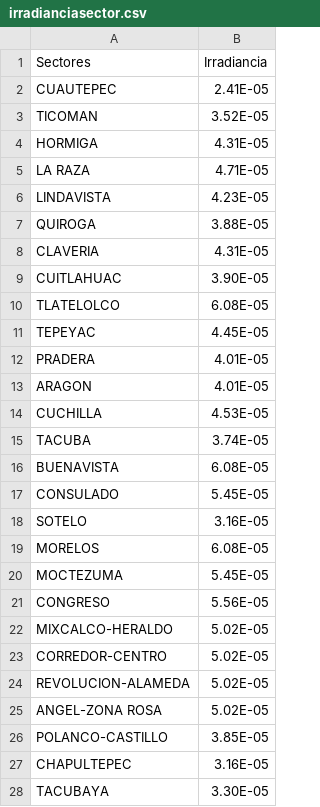
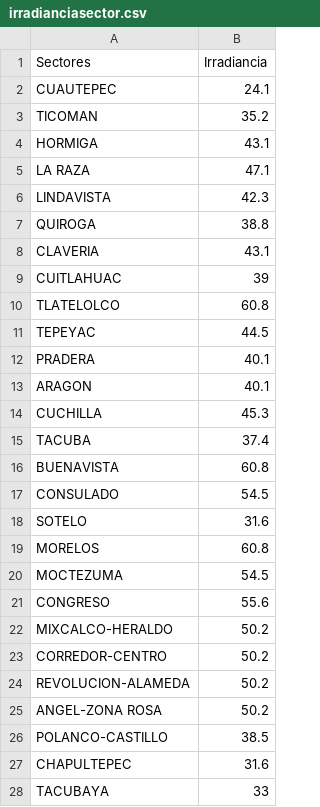
Before and after one commit to tonallimunoz/Tesis, a CSV file: MapaCL-CDMX/irradianciasector.csv, drawn as a sheet; only a part is shown; the diff covers the shown part only.

```diff
--- a/MapaCL-CDMX/irradianciasector.csv
+++ b/MapaCL-CDMX/irradianciasector.csv
@@ -1,28 +1,28 @@
 Sectores,Irradiancia
-CUAUTEPEC,2.41E-05
-TICOMAN,3.52E-05
-HORMIGA,4.31E-05
-LA RAZA,4.71E-05
-LINDAVISTA,4.23E-05
-QUIROGA,3.88E-05
-CLAVERIA,4.31E-05
-CUITLAHUAC,3.90E-05
-TLATELOLCO,6.08E-05
-TEPEYAC,4.45E-05
-PRADERA,4.01E-05
-ARAGON,4.01E-05
-CUCHILLA,4.53E-05
-TACUBA,3.74E-05
-BUENAVISTA,6.08E-05
-CONSULADO,5.45E-05
-SOTELO,3.16E-05
-MORELOS,6.08E-05
-MOCTEZUMA,5.45E-05
-CONGRESO,5.56E-05
-MIXCALCO-HERALDO,5.02E-05
-CORREDOR-CENTRO,5.02E-05
-REVOLUCION-ALAMEDA,5.02E-05
-ANGEL-ZONA ROSA,5.02E-05
-POLANCO-CASTILLO,3.85E-05
-CHAPULTEPEC,3.16E-05
-TACUBAYA,3.30E-05
+CUAUTEPEC,24.1
+TICOMAN,35.2
+HORMIGA,43.1
+LA RAZA,47.1
+LINDAVISTA,42.3
+QUIROGA,38.8
+CLAVERIA,43.1
+CUITLAHUAC,39
+TLATELOLCO,60.8
+TEPEYAC,44.5
+PRADERA,40.1
+ARAGON,40.1
+CUCHILLA,45.3
+TACUBA,37.4
+BUENAVISTA,60.8
+CONSULADO,54.5
+SOTELO,31.6
+MORELOS,60.8
+MOCTEZUMA,54.5
+CONGRESO,55.6
+MIXCALCO-HERALDO,50.2
+CORREDOR-CENTRO,50.2
+REVOLUCION-ALAMEDA,50.2
+ANGEL-ZONA ROSA,50.2
+POLANCO-CASTILLO,38.5
+CHAPULTEPEC,31.6
+TACUBAYA,33
```
Also changed, not shown: 45 edited cells elsewhere in this file, 25 other files.
